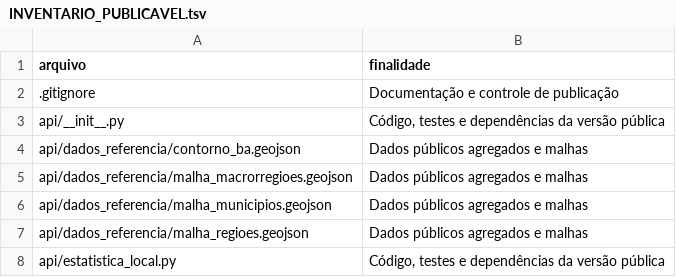
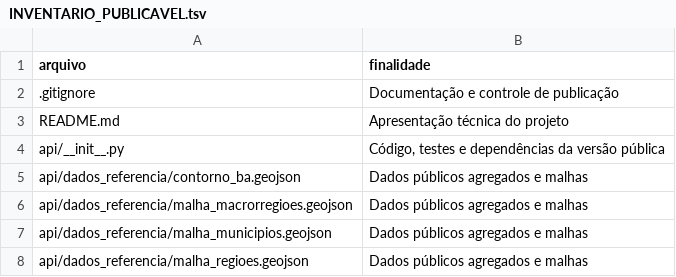
Before and after one commit to Piaulucas/observatorio-sesab, a TSV file: docs/INVENTARIO_PUBLICAVEL.tsv, drawn as a sheet; only a part is shown; the shorter side is filled out with more unchanged rows; the diff names each change by its address in the sheet, - before the commit and + after, or states it on an @@ line.

Commit message:
docs: publica README aprovado na raiz e preserva documentação técnica

```diff
--- a/docs/INVENTARIO_PUBLICAVEL.tsv
+++ b/docs/INVENTARIO_PUBLICAVEL.tsv
+row 3: README.md | Apresentação técnica do projeto
```
Also changed, not shown: 4 other files.
